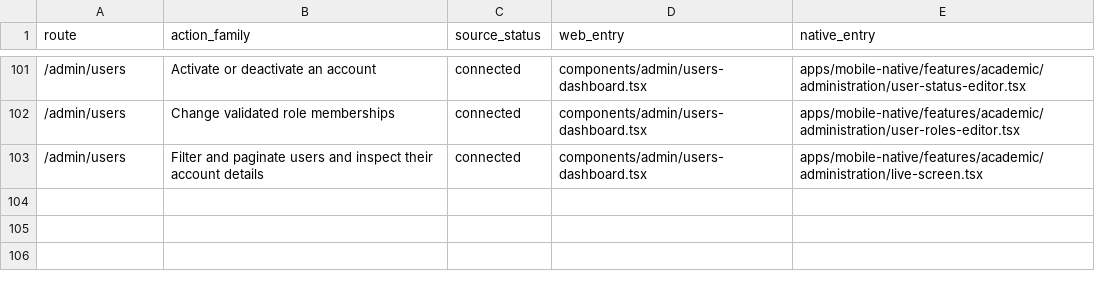
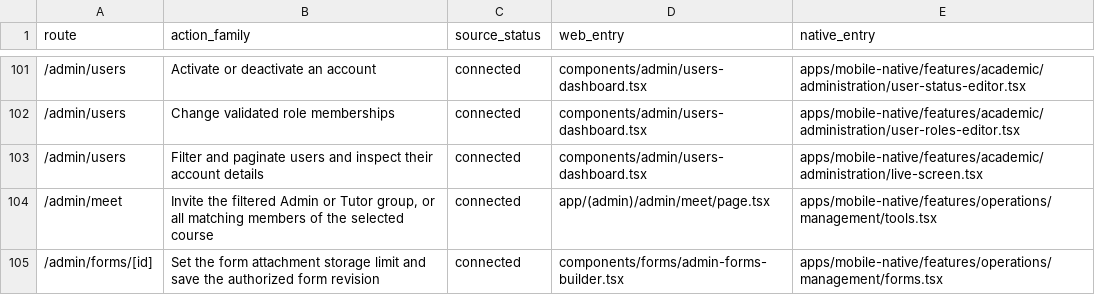
Before and after one commit to soezyxstt/zyxacademy, a TSV file: packages/native-parity/academic/report/admin-signed-actions.tsv, drawn as a sheet; only a part is shown, gaps mark what is left out; the diff names each change by its address in the sheet, - before the commit and + after, or states it on an @@ line.

Commit message:
Complete filtered Meet invitations and form attachment policy in signed Admin screens

```diff
--- a/packages/native-parity/academic/report/admin-signed-actions.tsv
+++ b/packages/native-parity/academic/report/admin-signed-actions.tsv
+row 104: /admin/meet | Invite the filtered Admin or Tutor group, or all matching members of the selected course | connected | app/(admin)/admin/meet/page.tsx | apps/mobile-native/features/operations/management/tools.tsx
+row 105: /admin/forms/[id] | Set the form attachment storage limit and save the authorized form revision | connected | components/forms/admin-forms-builder.tsx | apps/mobile-native/features/operations/management/forms.tsx
```
Also changed, not shown: 6 other files.
